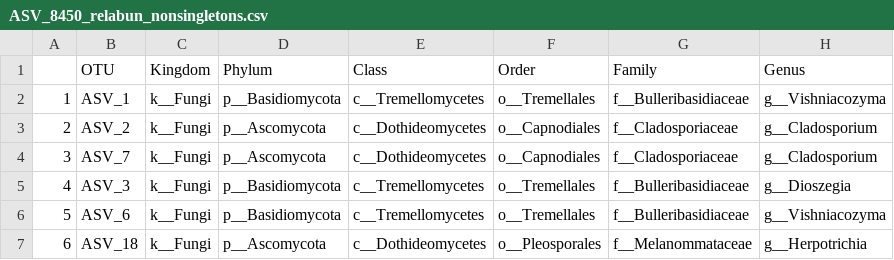
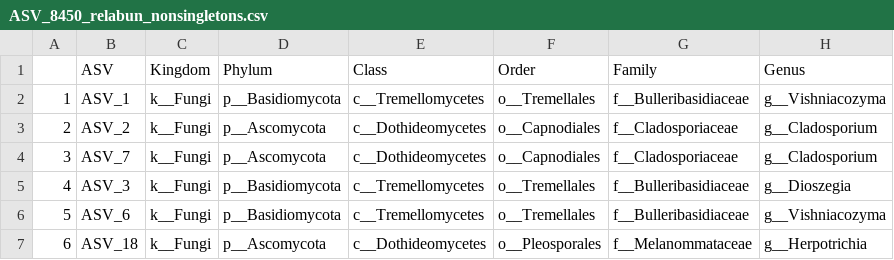
Before and after one commit to jibarozzo/endophytes_mimulus, a CSV file: clean_data/taxonomy/ASV_8450_relabun_nonsingletons.csv, drawn as a sheet; only a part is shown; the diff names each change by its address in the sheet, - before the commit and + after, or states it on an @@ line.

```diff
--- a/clean_data/taxonomy/ASV_8450_relabun_nonsingletons.csv
+++ b/clean_data/taxonomy/ASV_8450_relabun_nonsingletons.csv
-B1: OTU
+B1: ASV
```
Also changed, not shown: clean_data/ASV_tables/ASVs_8450_decont_blankandnegs.csv, clean_data/ASV_tables/ASVs_8450_toFilt_10_percent.csv, 10 other files.
